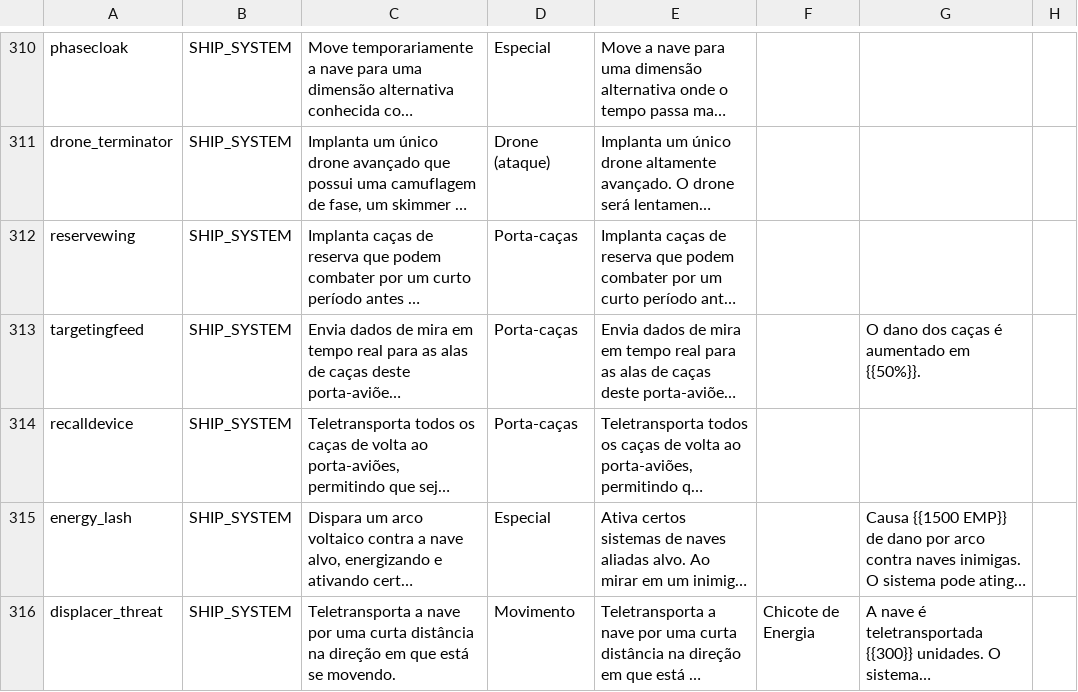
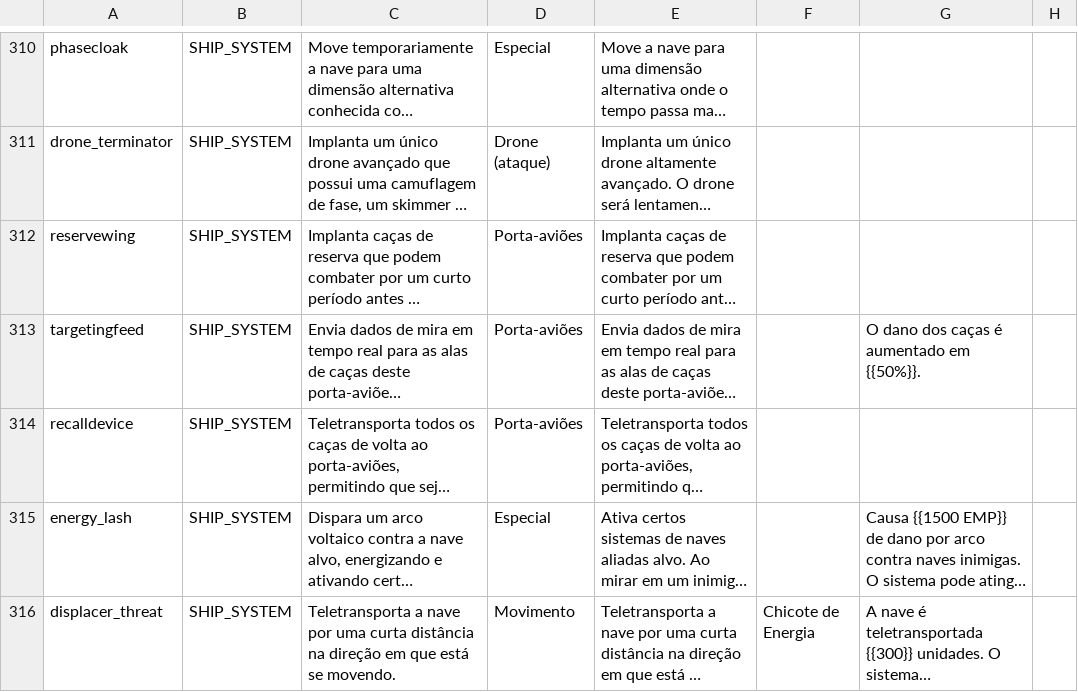
Before and after one commit to ArturMoreiraDeCarvalho/starsector-ptbr, a CSV file: kit/PTBR_Patch/localization/data/strings/descriptions.csv, drawn as a sheet; only a part is shown, gaps mark what is left out; long unchanged cells end in …; the diff names each change by its address in the sheet, - before the commit and + after, or states it on an @@ line.

```diff
--- a/kit/PTBR_Patch/localization/data/strings/descriptions.csv
+++ b/kit/PTBR_Patch/localization/data/strings/descriptions.csv
-D312:D314: Porta-caças
+D312:D314: Porta-aviões
```
Also changed, not shown: kit/PTBR_Patch/localization/data/characters/skills/skill_data.csv, kit/PTBR_Patch/localization/data/hullmods/hull_mods.csv, 27 other files.
